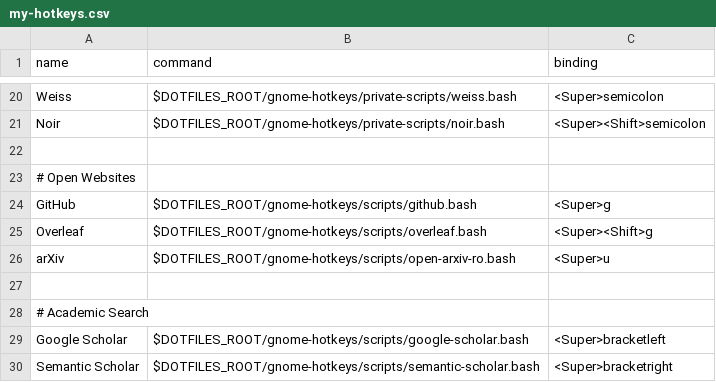
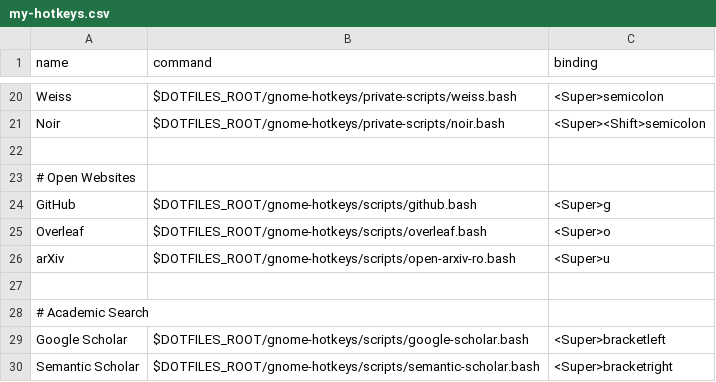
Before and after one commit to fishberg/dotfiles, a CSV file: gnome-hotkeys/configs/my-hotkeys.csv, drawn as a sheet; only a part is shown, gaps mark what is left out.

Commit message:
updated hotkeys

```diff
--- a/gnome-hotkeys/configs/my-hotkeys.csv
+++ b/gnome-hotkeys/configs/my-hotkeys.csv
@@ -24,3 +24,3 @@ Noir,$DOTFILES_ROOT/gnome-hotkeys/private-scripts/noir.bash,<Super><Shift>semico
 GitHub,$DOTFILES_ROOT/gnome-hotkeys/scripts/github.bash,<Super>g
-Overleaf,$DOTFILES_ROOT/gnome-hotkeys/scripts/overleaf.bash,<Super><Shift>g
+Overleaf,$DOTFILES_ROOT/gnome-hotkeys/scripts/overleaf.bash,<Super>o
 arXiv,$DOTFILES_ROOT/gnome-hotkeys/scripts/open-arxiv-ro.bash,<Super>u
```
Also changed, not shown: 2 other files.
